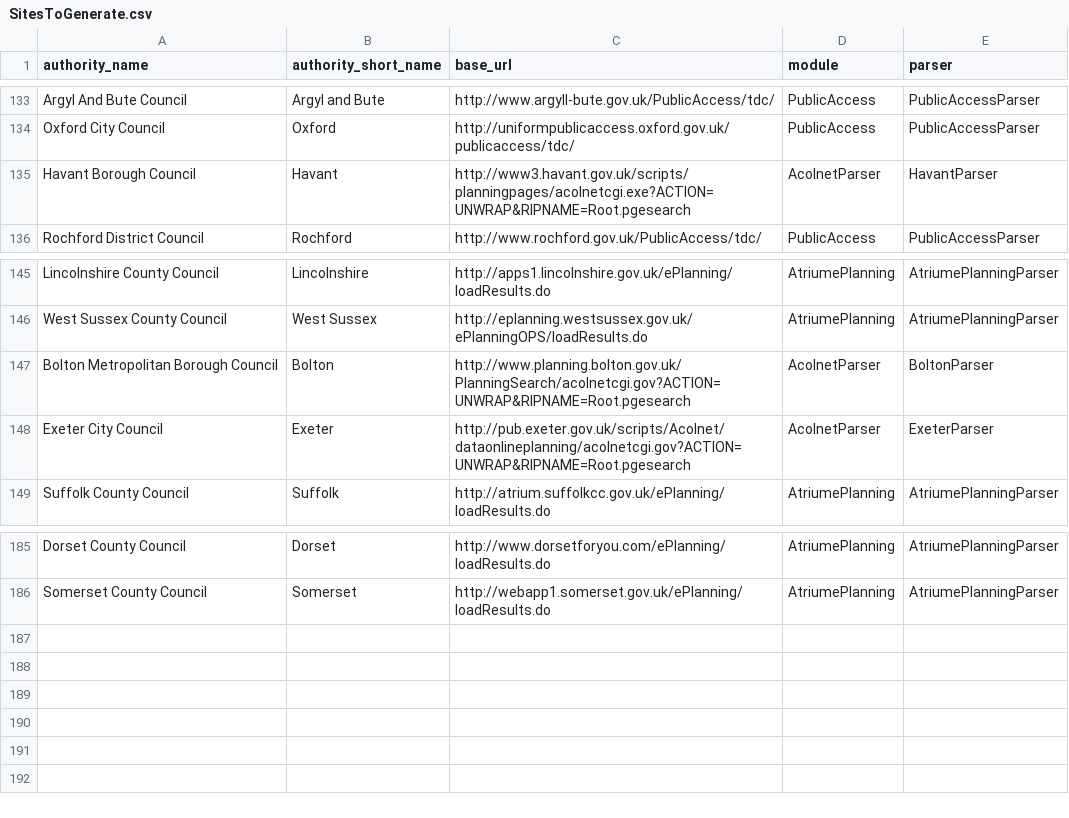
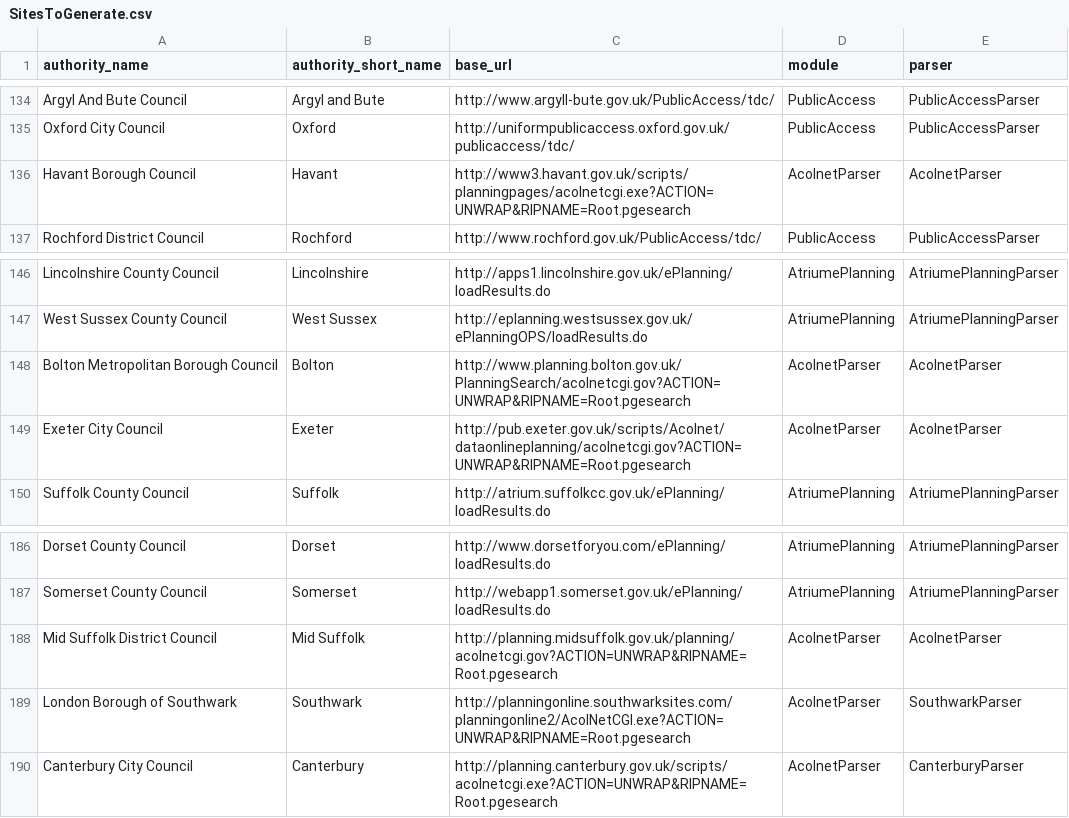
Before and after one commit to mikelmaron/planningalerts, a CSV file: python_scrapers/SitesToGenerate.csv, drawn as a sheet; only a part is shown, gaps mark what is left out; the diff covers the shown part only.

Commit message:
Add New version of the Acolnet scraper using BeautifulSoup instead of HTMLParser. This allows us to do lots of sites without custom scrapers. We also get a few that we didn't have before:
Bridgnorth
Canterbury
Guildford
Mid Suffolk (no postcodes)
Southwark

```diff
--- a/python_scrapers/SitesToGenerate.csv
+++ b/python_scrapers/SitesToGenerate.csv
@@ -134,3 +135,3 @@
 "Oxford City Council", "Oxford", "http://uniformpublicaccess.oxford.gov.uk/publicaccess/tdc/", "PublicAccess", "PublicAccessParser"
-"Havant Borough Council", "Havant", "http://www3.havant.gov.uk/scripts/planningpages/acolnetcgi.exe?ACTION=UNWRAP&RIPNAME=Root.pgesearch", "AcolnetParser", "HavantParser"
+"Havant Borough Council", "Havant", "http://www3.havant.gov.uk/scripts/planningpages/acolnetcgi.exe?ACTION=UNWRAP&RIPNAME=Root.pgesearch", "AcolnetParser", "AcolnetParser"
 "Rochford District Council", "Rochford", "http://www.rochford.gov.uk/PublicAccess/tdc/", "PublicAccess", "PublicAccessParser"
@@ -146,4 +147,4 @@
 "West Sussex County Council", "West Sussex", "http://eplanning.westsussex.gov.uk/ePlanningOPS/loadResults.do", "AtriumePlanning", "AtriumePlanningParser"
-"Bolton Metropolitan Borough Council", "Bolton", "http://www.planning.bolton.gov.uk/PlanningSearch/acolnetcgi.gov?ACTION=UNWRAP&RIPNAME=Root.pgesearch", "AcolnetParser",  "BoltonParser"
-"Exeter City Council", "Exeter", "http://pub.exeter.gov.uk/scripts/Acolnet/dataonlineplanning/acolnetcgi.gov?ACTION=UNWRAP&RIPNAME=Root.pgesearch", "AcolnetParser", "ExeterParser"
+"Bolton Metropolitan Borough Council", "Bolton", "http://www.planning.bolton.gov.uk/PlanningSearch/acolnetcgi.gov?ACTION=UNWRAP&RIPNAME=Root.pgesearch", "AcolnetParser",  "AcolnetParser"
+"Exeter City Council", "Exeter", "http://pub.exeter.gov.uk/scripts/Acolnet/dataonlineplanning/acolnetcgi.gov?ACTION=UNWRAP&RIPNAME=Root.pgesearch", "AcolnetParser", "AcolnetParser"
 "Suffolk County Council", "Suffolk", "http://atrium.suffolkcc.gov.uk/ePlanning/loadResults.do", "AtriumePlanning", "AtriumePlanningParser"
@@ -186 +187,4 @@
 "Somerset County Council", "Somerset", "http://webapp1.somerset.gov.uk/ePlanning/loadResults.do", "AtriumePlanning", "AtriumePlanningParser"
+"Mid Suffolk District Council", "Mid Suffolk", "http://planning.midsuffolk.gov.uk/planning/acolnetcgi.gov?ACTION=UNWRAP&RIPNAME=Root.pgesearch", "AcolnetParser", "AcolnetParser"
+"London Borough of Southwark", "Southwark", "http://planningonline.southwarksites.com/planningonline2/AcolNetCGI.exe?ACTION=UNWRAP&RIPNAME=Root.pgesearch", "AcolnetParser", "SouthwarkParser"
+"Canterbury City Council", "Canterbury", "http://planning.canterbury.gov.uk/scripts/acolnetcgi.exe?ACTION=UNWRAP&RIPNAME=Root.pgesearch", "AcolnetParser", "CanterburyParser"
```
Also changed, not shown: 1 added row and 19 edited cells elsewhere in this file, 2 other files.
